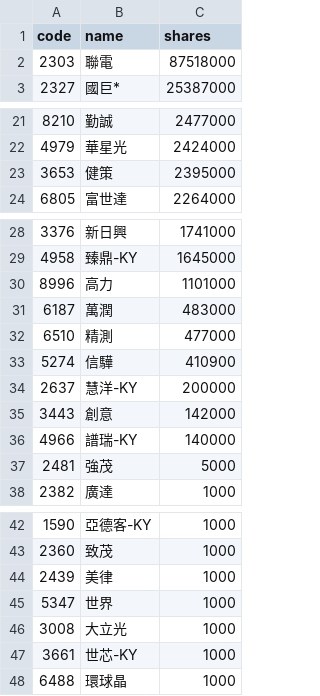
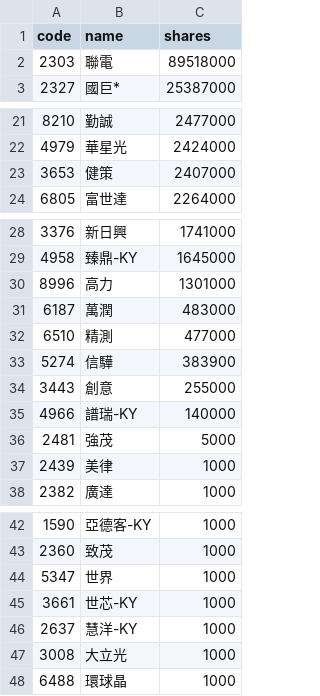
Before and after one commit to 4ru1013/united-etf-00981a-portfolio, a CSV file: data/out/holdings/00981A_latest.csv, drawn as a sheet; only a part is shown, gaps mark what is left out.

```diff
--- a/data/out/holdings/00981A_latest.csv
+++ b/data/out/holdings/00981A_latest.csv
@@ -1,3 +1,3 @@
 code,name,shares
-2303,聯電,87518000
+2303,聯電,89518000
 2327,國巨*,25387000
@@ -22,3 +22,3 @@
 4979,華星光,2424000
-3653,健策,2395000
+3653,健策,2407000
 6805,富世達,2264000
@@ -29,10 +29,10 @@
 4958,臻鼎-KY,1645000
-8996,高力,1101000
+8996,高力,1301000
 6187,萬潤,483000
 6510,精測,477000
-5274,信驊,410900
-2637,慧洋-KY,200000
-3443,創意,142000
+5274,信驊,383900
+3443,創意,255000
 4966,譜瑞-KY,140000
 2481,強茂,5000
+2439,美律,1000
 2382,廣達,1000
@@ -43,6 +43,6 @@
 2360,致茂,1000
-2439,美律,1000
 5347,世界,1000
+3661,世芯-KY,1000
+2637,慧洋-KY,1000
 3008,大立光,1000
-3661,世芯-KY,1000
 6488,環球晶,1000
```
Also changed, not shown: 4 other files.
